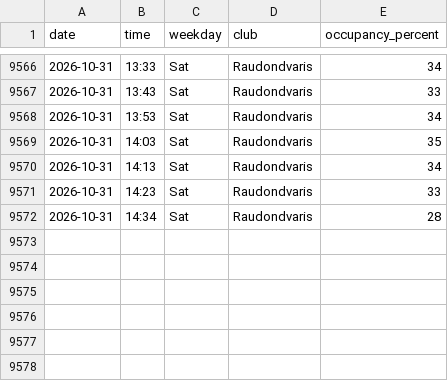
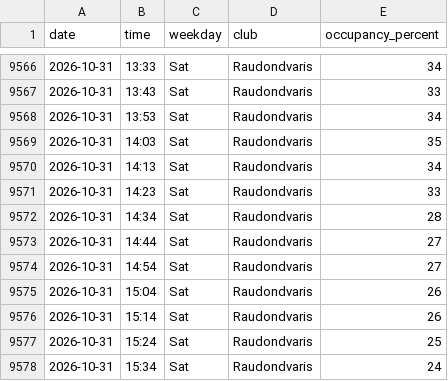
Before and after one commit to RimtasNoras/lemongym-occupancy, a CSV file: occupancy.csv, drawn as a sheet; only a part is shown, gaps mark what is left out; the diff names each change by its address in the sheet, - before the commit and + after, or states it on an @@ line.

```diff
--- a/occupancy.csv
+++ b/occupancy.csv
+row 9573: 2026-10-31 | 14:44 | Sat | Raudondvaris | 27
+row 9574: 2026-10-31 | 14:54 | Sat | Raudondvaris | 27
+row 9575: 2026-10-31 | 15:04 | Sat | Raudondvaris | 26
+row 9576: 2026-10-31 | 15:14 | Sat | Raudondvaris | 26
+row 9577: 2026-10-31 | 15:24 | Sat | Raudondvaris | 25
+row 9578: 2026-10-31 | 15:34 | Sat | Raudondvaris | 24
```
Also changed, not shown: 1 other file.
